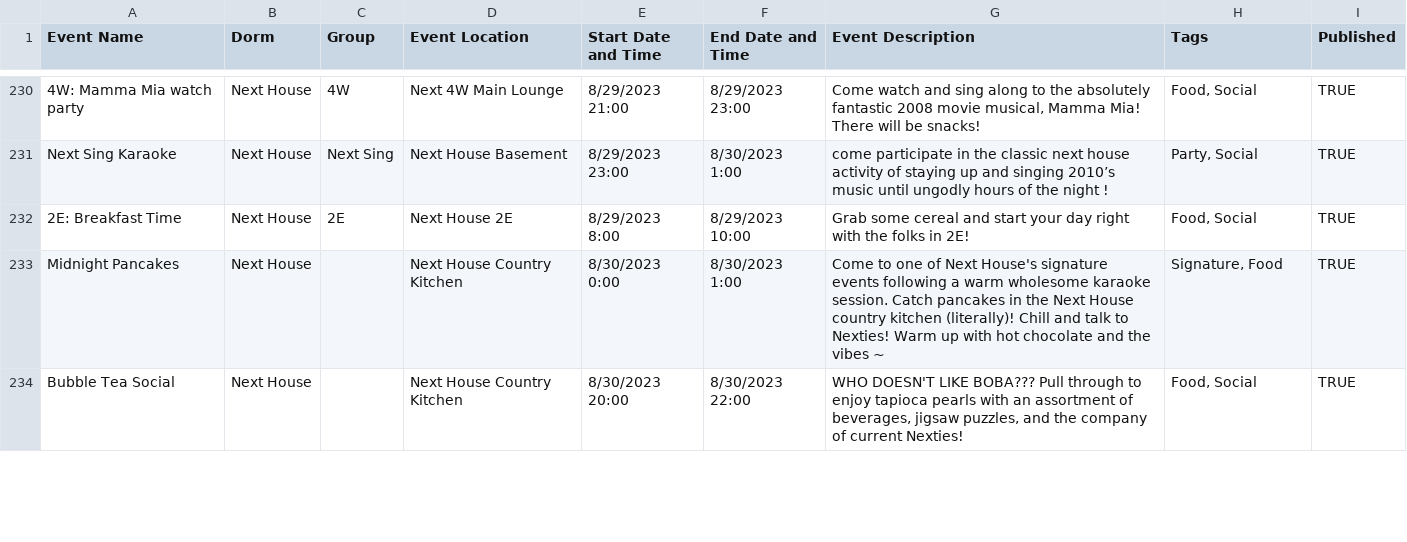
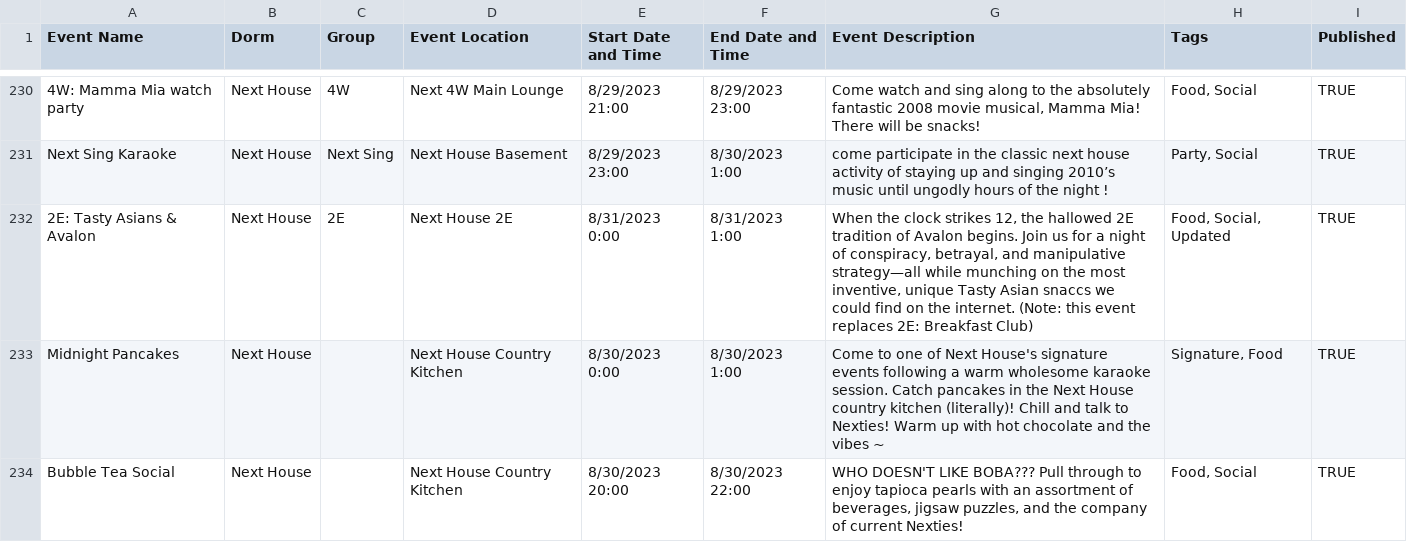
Before and after one commit to mit-dormcon/t-rex, a CSV file: events/2023-events.csv, drawn as a sheet; only a part is shown, gaps mark what is left out; the diff names each change by its address in the sheet, - before the commit and + after, or states it on an @@ line.

Commit message:
fix next blackout event... (round 4)

```diff
--- a/events/2023-events.csv
+++ b/events/2023-events.csv
-A232 (Event Name): 2E: Breakfast Time
+A232 (Event Name): 2E: Tasty Asians & Avalon
-E232 (Start Date and Time): 8/29/2023 8:00
+E232 (Start Date and Time): 8/31/2023 0:00
-F232 (End Date and Time): 8/29/2023 10:00
+F232 (End Date and Time): 8/31/2023 1:00
-G232 (Event Description): Grab some cereal and start your day right with the folks in 2E!
+G232 (Event Description): When the clock strikes 12, the hallowed 2E tradition of Avalon begins. Join us for a night of conspiracy, betrayal, and manipulative strategy—all while munching on the most inventive, unique Tasty Asian snaccs we could find on the internet. (Note: this event replaces 2E: Breakfast Club)
-H232 (Tags): Food, Social
+H232 (Tags): Food, Social, Updated
```
